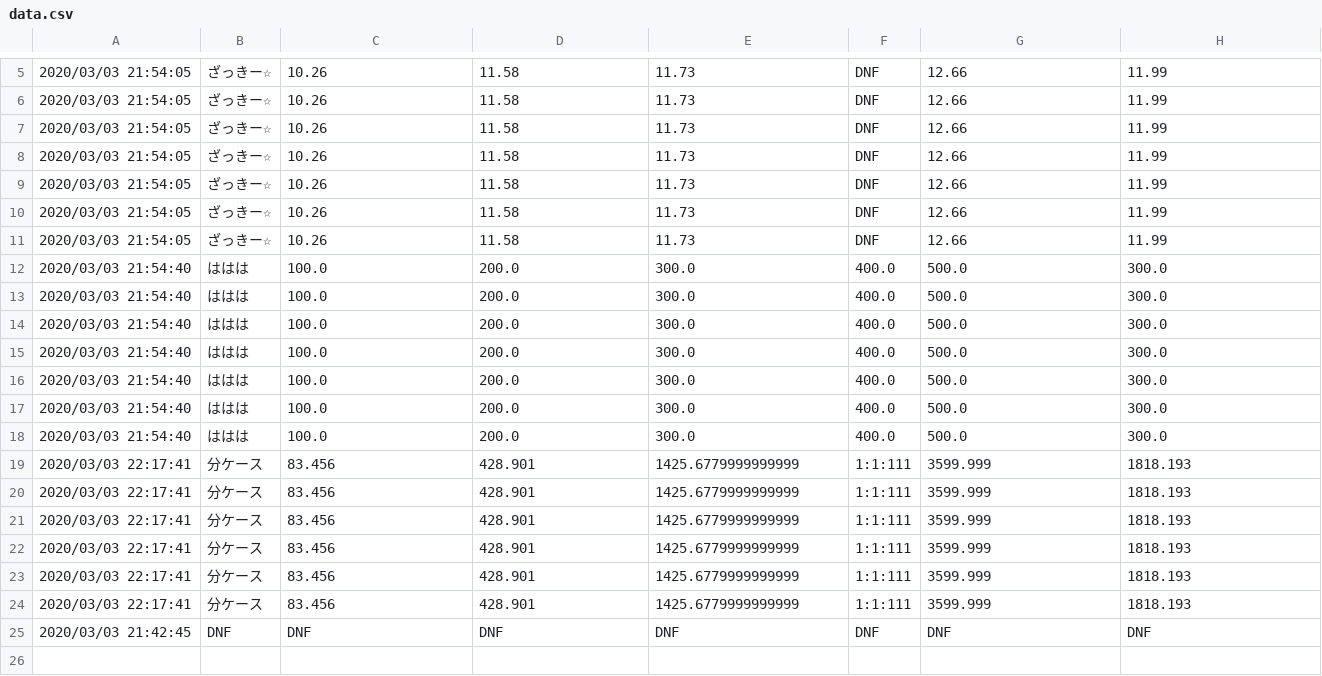
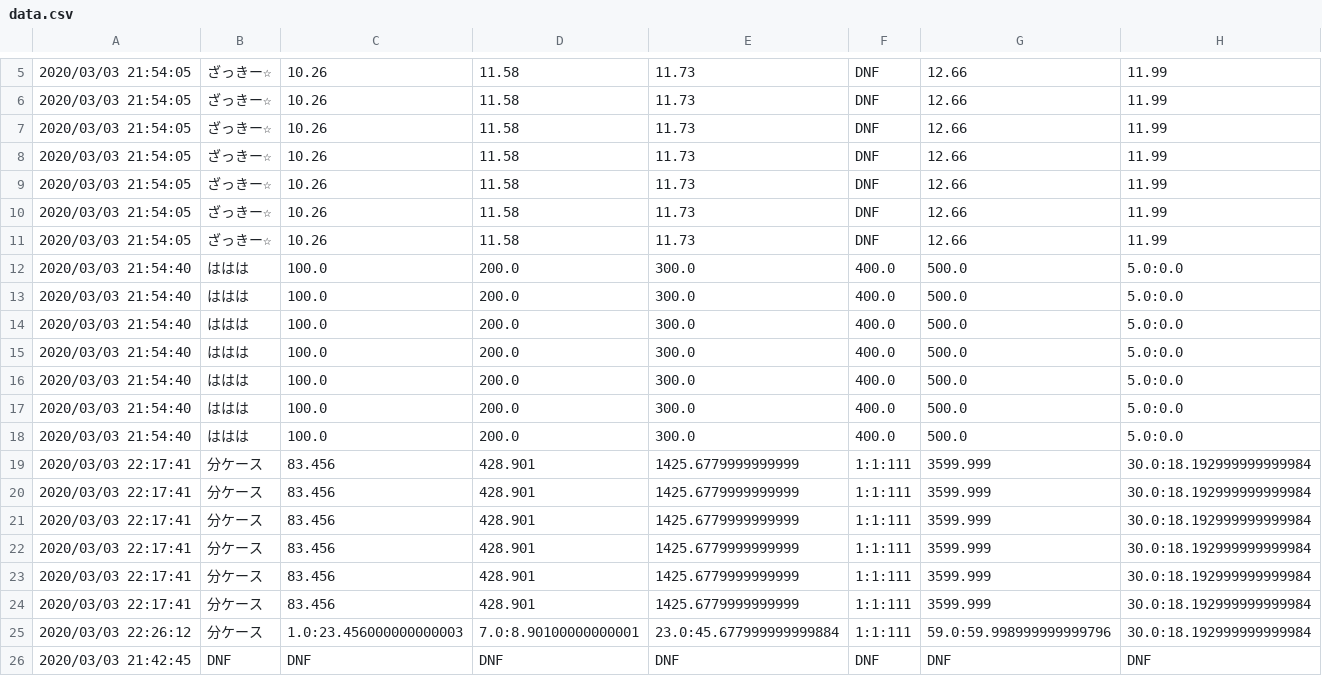
Before and after one commit to Nyanyan/nyancontest, a CSV file: clock/data.csv, drawn as a sheet; only a part is shown, gaps mark what is left out.

Commit message:
upodated data

```diff
--- a/clock/data.csv
+++ b/clock/data.csv
@@ -11,15 +11,16 @@
 2020/03/03 21:54:05,ざっきー☆,10.26,11.58,11.73,DNF,12.66,11.99
-2020/03/03 21:54:40,ははは,100.0,200.0,300.0,400.0,500.0,300.0
-2020/03/03 21:54:40,ははは,100.0,200.0,300.0,400.0,500.0,300.0
-2020/03/03 21:54:40,ははは,100.0,200.0,300.0,400.0,500.0,300.0
-2020/03/03 21:54:40,ははは,100.0,200.0,300.0,400.0,500.0,300.0
-2020/03/03 21:54:40,ははは,100.0,200.0,300.0,400.0,500.0,300.0
-2020/03/03 21:54:40,ははは,100.0,200.0,300.0,400.0,500.0,300.0
-2020/03/03 21:54:40,ははは,100.0,200.0,300.0,400.0,500.0,300.0
-2020/03/03 22:17:41,分ケース,83.456,428.901,1425.6779999999999,1:1:111,3599.999,1818.193
-2020/03/03 22:17:41,分ケース,83.456,428.901,1425.6779999999999,1:1:111,3599.999,1818.193
-2020/03/03 22:17:41,分ケース,83.456,428.901,1425.6779999999999,1:1:111,3599.999,1818.193
-2020/03/03 22:17:41,分ケース,83.456,428.901,1425.6779999999999,1:1:111,3599.999,1818.193
-2020/03/03 22:17:41,分ケース,83.456,428.901,1425.6779999999999,1:1:111,3599.999,1818.193
-2020/03/03 22:17:41,分ケース,83.456,428.901,1425.6779999999999,1:1:111,3599.999,1818.193
+2020/03/03 21:54:40,ははは,100.0,200.0,300.0,400.0,500.0,5.0:0.0
+2020/03/03 21:54:40,ははは,100.0,200.0,300.0,400.0,500.0,5.0:0.0
+2020/03/03 21:54:40,ははは,100.0,200.0,300.0,400.0,500.0,5.0:0.0
+2020/03/03 21:54:40,ははは,100.0,200.0,300.0,400.0,500.0,5.0:0.0
+2020/03/03 21:54:40,ははは,100.0,200.0,300.0,400.0,500.0,5.0:0.0
+2020/03/03 21:54:40,ははは,100.0,200.0,300.0,400.0,500.0,5.0:0.0
+2020/03/03 21:54:40,ははは,100.0,200.0,300.0,400.0,500.0,5.0:0.0
+2020/03/03 22:17:41,分ケース,83.456,428.901,1425.6779999999999,1:1:111,3599.999,30.0:18.192999999999984
+2020/03/03 22:17:41,分ケース,83.456,428.901,1425.6779999999999,1:1:111,3599.999,30.0:18.192999999999984
+2020/03/03 22:17:41,分ケース,83.456,428.901,1425.6779999999999,1:1:111,3599.999,30.0:18.192999999999984
+2020/03/03 22:17:41,分ケース,83.456,428.901,1425.6779999999999,1:1:111,3599.999,30.0:18.192999999999984
+2020/03/03 22:17:41,分ケース,83.456,428.901,1425.6779999999999,1:1:111,3599.999,30.0:18.192999999999984
+2020/03/03 22:17:41,分ケース,83.456,428.901,1425.6779999999999,1:1:111,3599.999,30.0:18.192999999999984
+2020/03/03 22:26:12,分ケース,1.0:23.456000000000003,7.0:8.90100000000001,23.0:45.677999999999884,1:1:111,59.0:59.998999999999796,30.0:18.192999999999984
 2020/03/03 21:42:45,DNF,DNF,DNF,DNF,DNF,DNF,DNF
```
